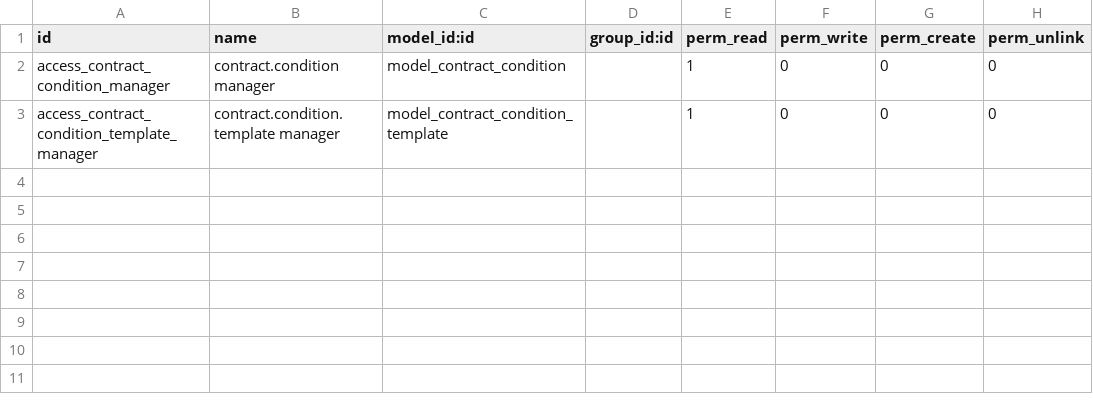
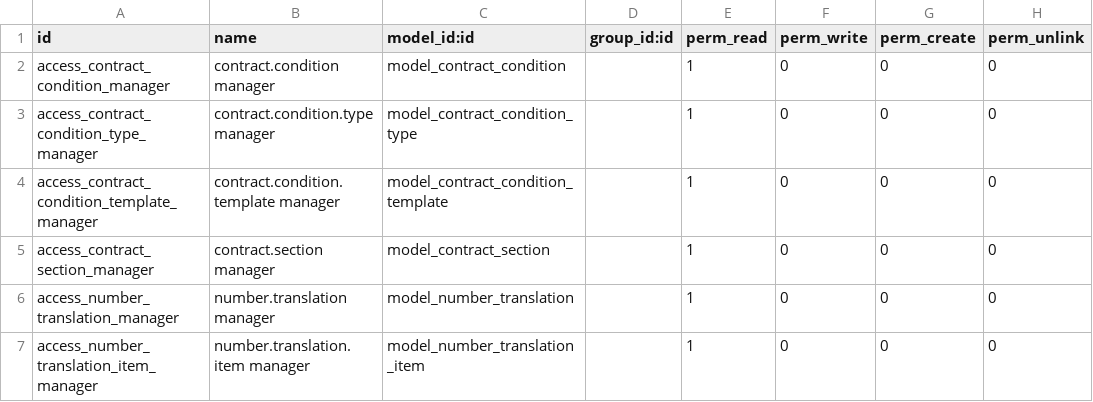
Before and after one commit to avanzosc/odoo-addons, a CSV file: contract_specification/security/ir.model.access.csv, drawn as a sheet; the diff names each change by its address in the sheet, - before the commit and + after, or states it on an @@ line.

Commit message:
[IMP] contract_specification: add access rules

```diff
--- a/contract_specification/security/ir.model.access.csv
+++ b/contract_specification/security/ir.model.access.csv
+row 3: access_contract_condition_type_manager | contract.condition.type manager | model_contract_condition_type |  | 1 | 0 | 0 | 0
+row 5: access_contract_section_manager | contract.section manager | model_contract_section |  | 1 | 0 | 0 | 0
+row 6: access_number_translation_manager | number.translation manager | model_number_translation |  | 1 | 0 | 0 | 0
+row 7: access_number_translation_item_manager | number.translation.item manager | model_number_translation_item |  | 1 | 0 | 0 | 0
```
